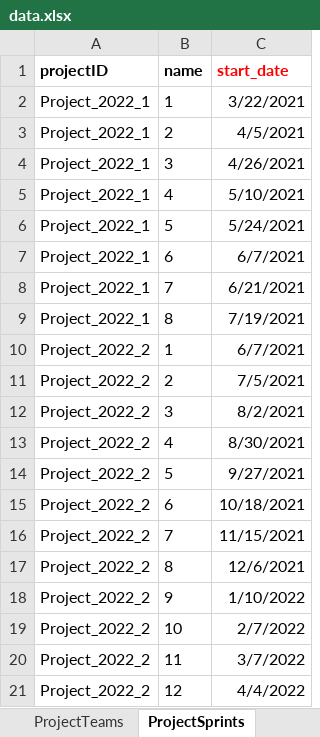
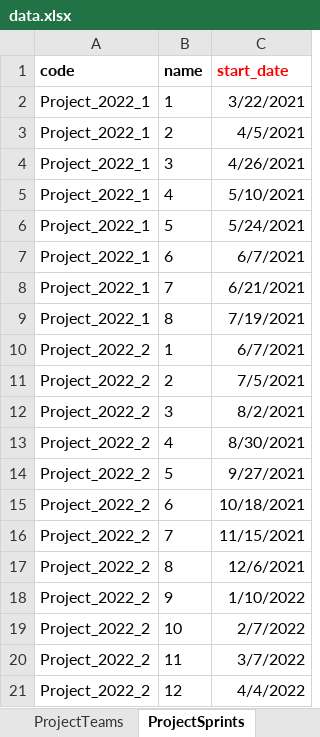
Before and after one commit to nunogon1211787/projectManagement, an Excel workbook: src/main/resources/data.xlsx, sheet ProjectSprints, drawn as a sheet; values as stored, in another font and other column widths than the file's, no borders; the diff names each change by its address in the sheet, - before the commit and + after, or states it on an @@ line.

```diff
--- a/src/main/resources/data.xlsx (sheet ProjectSprints)
+++ b/src/main/resources/data.xlsx (sheet ProjectSprints)
-A1: projectID
+A1: code
```
Also changed, not shown: sheet ProjectTeams, formulas that keep their value, 2 other files.
